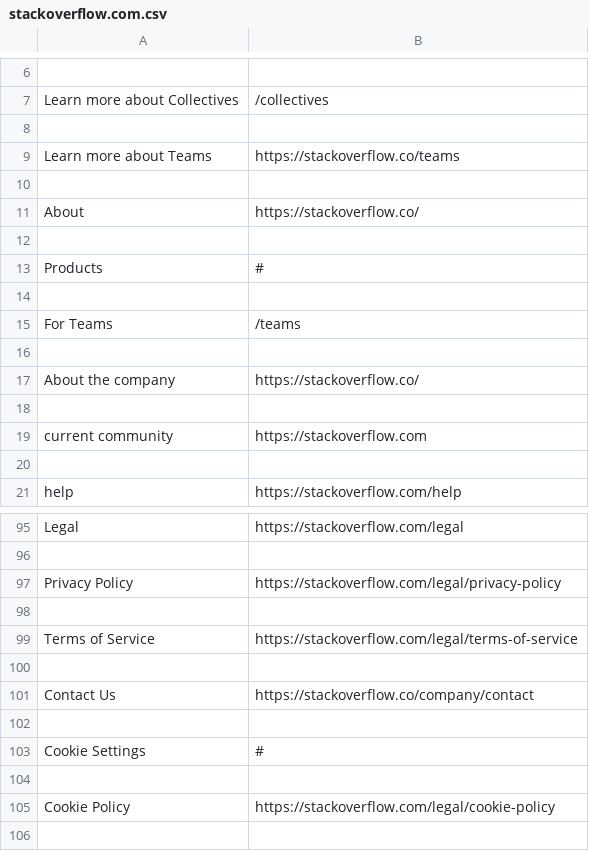
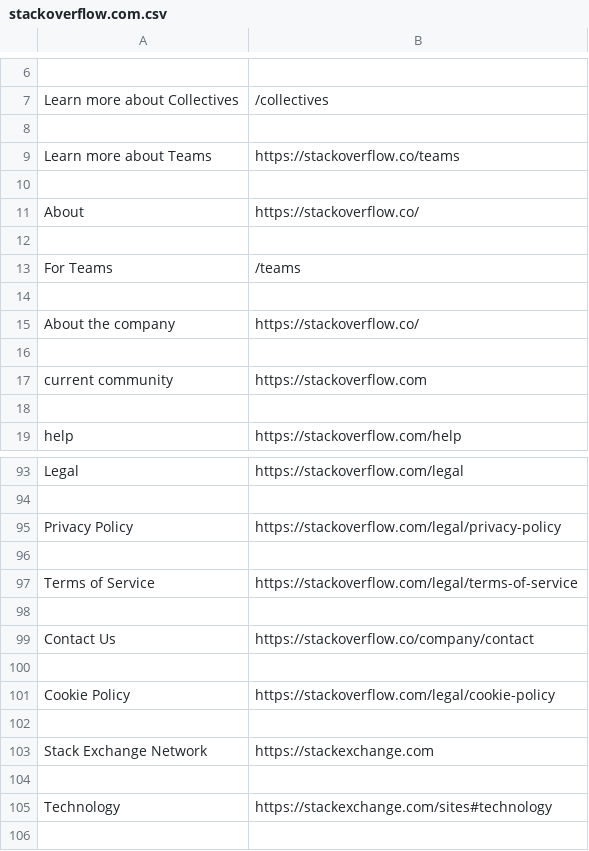
Before and after one commit to Stepangurianov1/wap, a CSV file: stackoverflow.com.csv, drawn as a sheet; only a part is shown, gaps mark what is left out; the shorter side is filled out with more unchanged rows; the diff names each change by its address in the sheet, - before the commit and + after, or states it on an @@ line.

```diff
--- a/stackoverflow.com.csv
+++ b/stackoverflow.com.csv
-row 13: Products | #
-row 14: (empty)
-row 102: (empty)
-row 103: Cookie Settings | #
```
Also changed, not shown: crawler-test.com.csv, data.csv, 3 other files.
